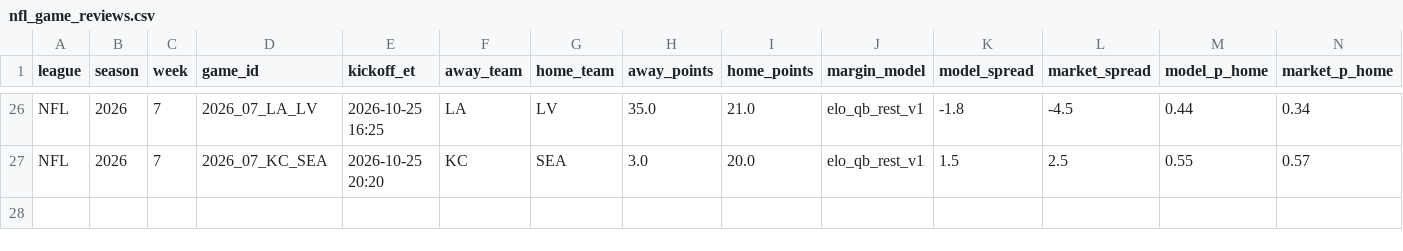
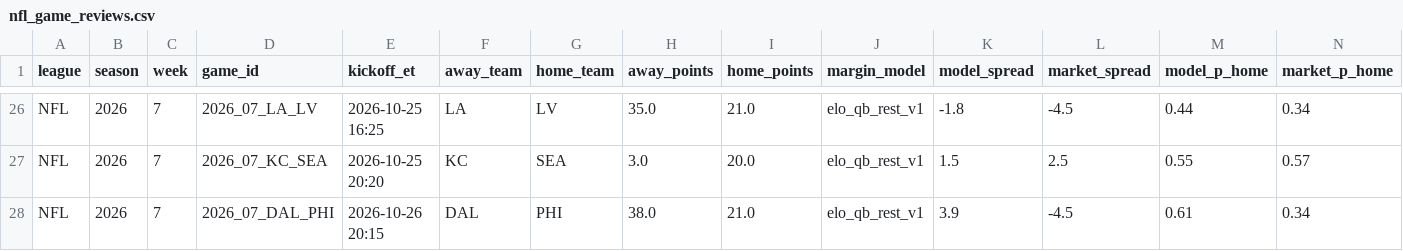
Before and after one commit to hazalnova/football-picks, a CSV file: data/nfl_game_reviews.csv, drawn as a sheet; only a part is shown, gaps mark what is left out; rows hold the shown columns only; the diff names each change by its address in the sheet, - before the commit and + after, or states it on an @@ line.

```diff
--- a/data/nfl_game_reviews.csv
+++ b/data/nfl_game_reviews.csv
+row 28: NFL | 2026 | 7 | 2026_07_DAL_PHI | 2026-10-26 20:15 | DAL | PHI | 38.0 | 21.0 | elo_qb_rest_v1 | 3.9 | -4.5 | 0.61 | 0.34
```
Also changed, not shown: data/top_picks_log.csv, 6 other files.
